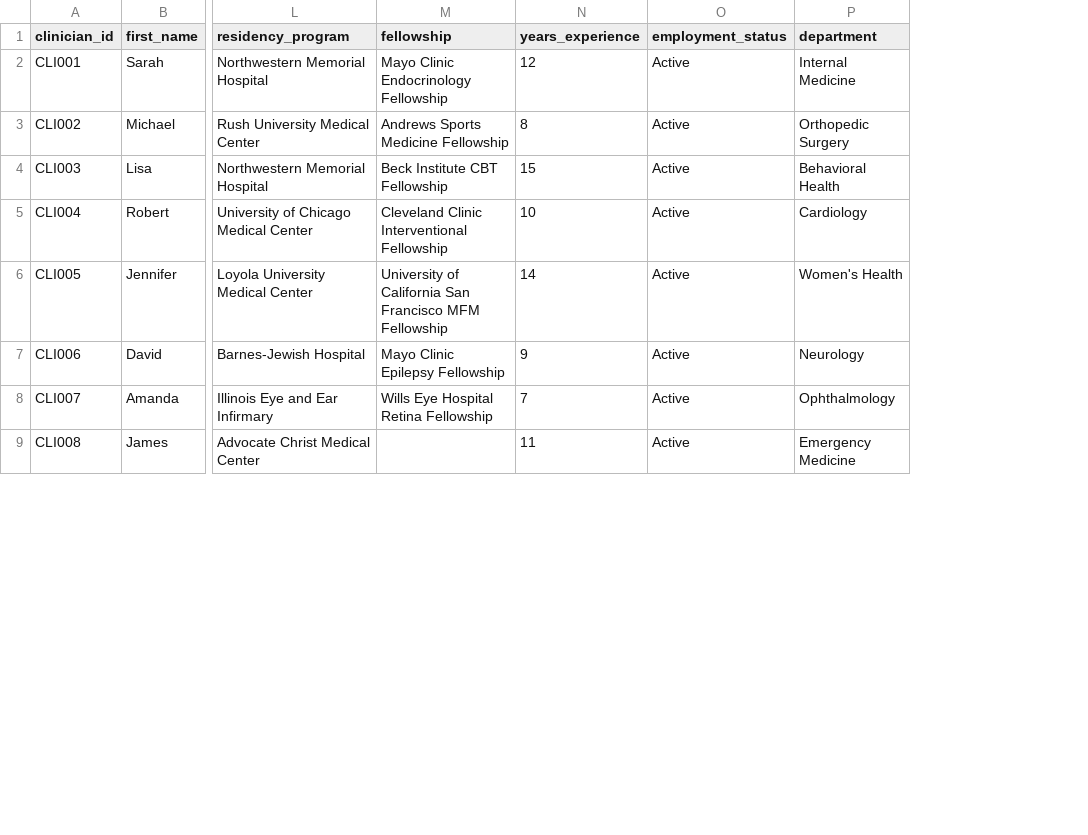
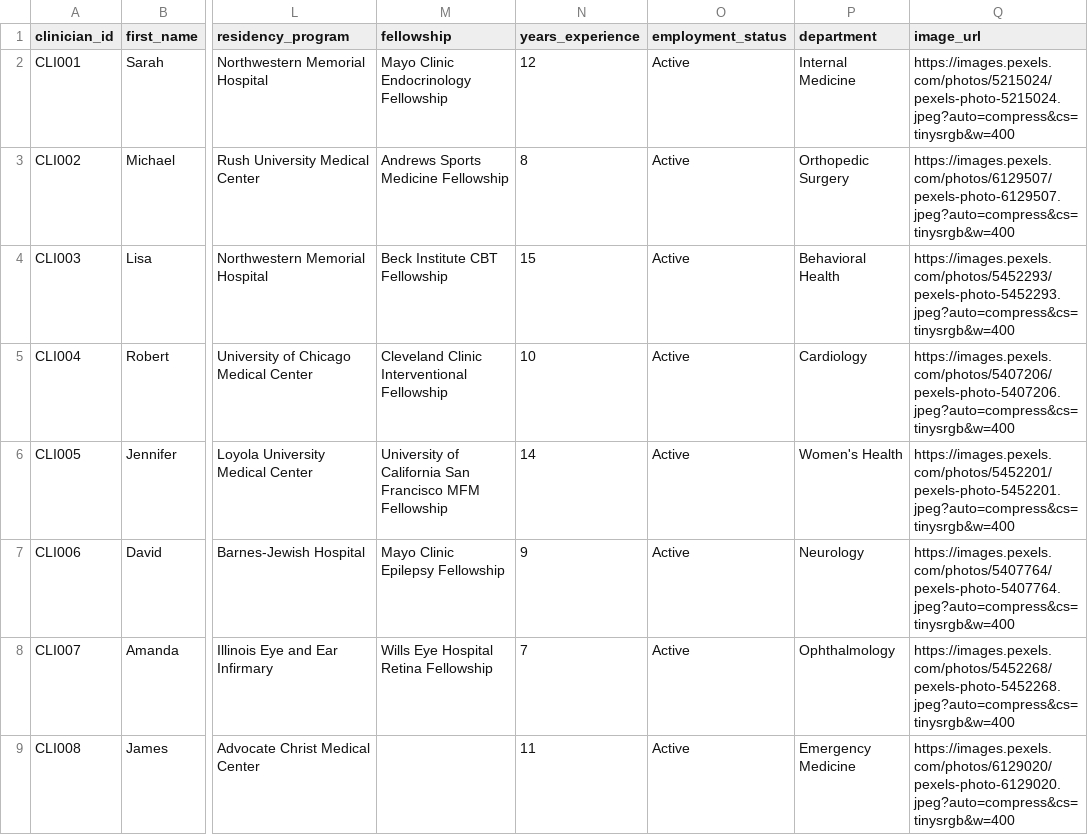
Before and after one commit to ArvidQuarshie/bulk-care, a CSV file: public/test_data/clinicians_sample.csv, drawn as a sheet; only a part is shown, gaps mark what is left out; the diff names each change by its address in the sheet, - before the commit and + after, or states it on an @@ line.

Commit message:
Add Clinician Images and Display Component

```diff
--- a/public/test_data/clinicians_sample.csv
+++ b/public/test_data/clinicians_sample.csv
+column Q (image_url), rows 2-9: https://images.pexels.com/photos/5215024/pexels-photo-5215024.jpeg?auto=compress&cs=tinysrgb&w=400 | https://images.pexels.com/photos/6129507/pexels-photo-6129507.jpeg?auto=compress&cs=tinysrgb&w=400 | https://images.pexels.com/photos/5452293/pexels-photo-5452293.jpeg?auto=compress&cs=tinysrgb&w=400 | https://images.pexels.com/photos/5407206/pexels-photo-5407206.jpeg?auto=compress&cs=tinysrgb&w=400 | https://images.pexels.com/photos/5452201/pexels-photo-5452201.jpeg?auto=compress&cs=tinysrgb&w=400 | https://images.pexels.com/photos/5407764/pexels-photo-5407764.jpeg?auto=compress&cs=tinysrgb&w=400 | https://images.pexels.com/photos/5452268/pexels-photo-5452268.jpeg?auto=compress&cs=tinysrgb&w=400 | https://images.pexels.com/photos/6129020/pexels-photo-6129020.jpeg?auto=compress&cs=tinysrgb&w=400
```
Also changed, not shown: 4 other files.
